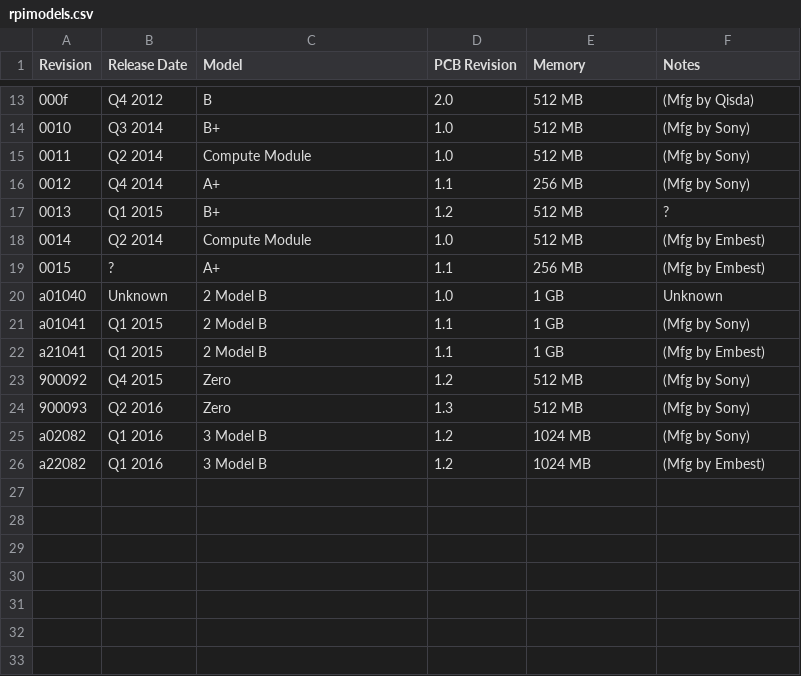
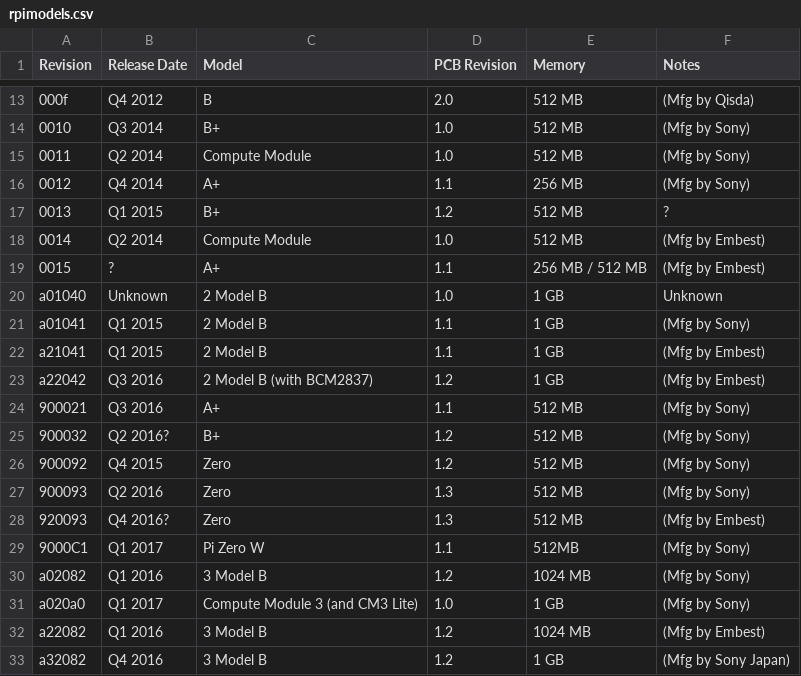
Before and after one commit to sund/dotfiles2, a CSV file: rpimodels.csv, drawn as a sheet; only a part is shown, gaps mark what is left out.

Commit message:
Updates from http://elinux.org/RPi_HardwareHistory#Board_Revision_History

```diff
--- a/rpimodels.csv
+++ b/rpimodels.csv
@@ -18,3 +18,3 @@
 "0014","Q2 2014","Compute Module",1.0,"512 MB","(Mfg by Embest)"
-"0015","?","A+",1.1,"256 MB","(Mfg by Embest)"
+"0015","?","A+",1.1,"256 MB / 512 MB","(Mfg by Embest)"
 "a01040","Unknown","2 Model B",1.0,"1 GB","Unknown"
@@ -22,5 +22,12 @@
 "a21041","Q1 2015","2 Model B",1.1,"1 GB","(Mfg by Embest)"
+"a22042","Q3 2016","2 Model B (with BCM2837)","1.2","1 GB","(Mfg by Embest)"
+"900021","Q3 2016","A+","1.1","512 MB","(Mfg by Sony)"
+"900032","Q2 2016?","B+","1.2","512 MB","(Mfg by Sony)"
 "900092","Q4 2015","Zero",1.2,"512 MB","(Mfg by Sony)"
 "900093","Q2 2016","Zero",1.3,"512 MB","(Mfg by Sony)"
+"920093","Q4 2016?","Zero","1.3","512 MB","(Mfg by Embest)"
+"9000C1","Q1 2017","Pi Zero W","1.1","512MB","(Mfg by Sony)"
 "a02082","Q1 2016","3 Model B",1.2,"1024 MB","(Mfg by Sony)"
+"a020a0","Q1 2017","Compute Module 3 (and CM3 Lite)","1.0","1 GB","(Mfg by Sony)"
 "a22082","Q1 2016","3 Model B",1.2,"1024 MB","(Mfg by Embest)"
+"a32082","Q4 2016","3 Model B","1.2","1 GB","(Mfg by Sony Japan)"
```
